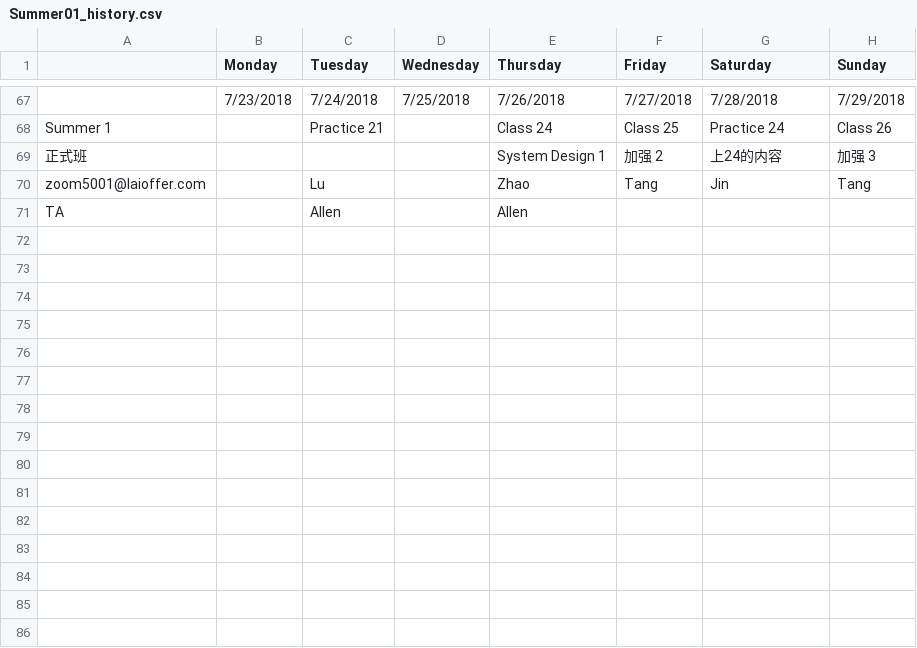
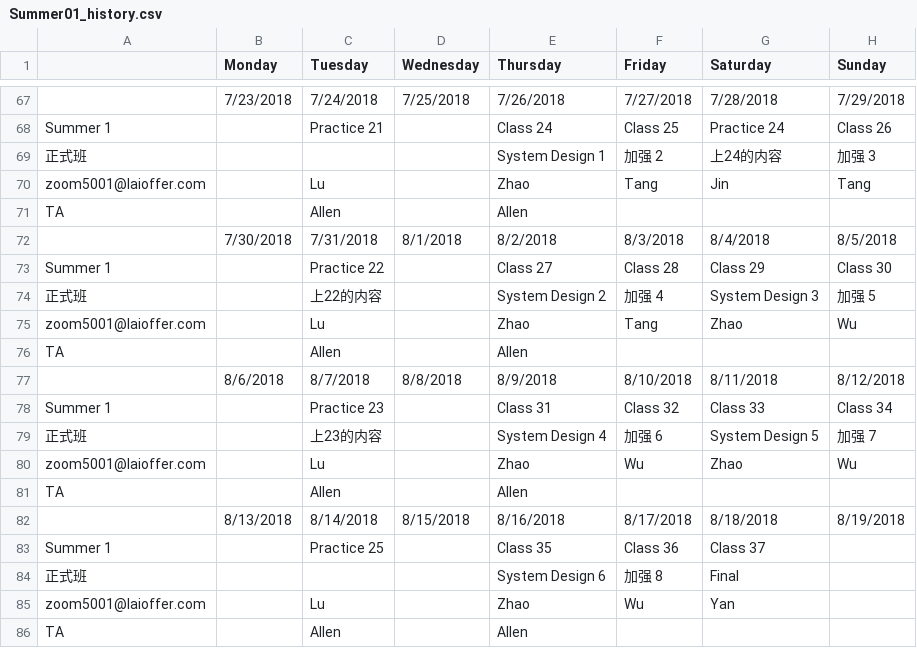
Before and after one commit to gt2345/Schedule, a CSV file: Input/Summer01_history.csv, drawn as a sheet; only a part is shown, gaps mark what is left out; the diff names each change by its address in the sheet, - before the commit and + after, or states it on an @@ line.

```diff
--- a/Input/Summer01_history.csv
+++ b/Input/Summer01_history.csv
+row 72:  | 7/30/2018 | 7/31/2018 | 8/1/2018 | 8/2/2018 | 8/3/2018 | 8/4/2018 | 8/5/2018
+row 73: Summer 1 |  | Practice 22 |  | Class 27 | Class 28 | Class 29 | Class 30
+row 74: 正式班 |  | 上22的内容 |  | System Design 2 | 加强 4 | System Design 3 | 加强 5
+row 75: zoom5001@laioffer.com |  | Lu |  | Zhao | Tang | Zhao | Wu
+row 76: TA |  | Allen |  | Allen
+row 77:  | 8/6/2018 | 8/7/2018 | 8/8/2018 | 8/9/2018 | 8/10/2018 | 8/11/2018 | 8/12/2018
+row 78: Summer 1 |  | Practice 23 |  | Class 31 | Class 32 | Class 33 | Class 34
+row 79: 正式班 |  | 上23的内容 |  | System Design 4 | 加强 6 | System Design 5 | 加强 7
+row 80: zoom5001@laioffer.com |  | Lu |  | Zhao | Wu | Zhao | Wu
+row 81: TA |  | Allen |  | Allen
+row 82:  | 8/13/2018 | 8/14/2018 | 8/15/2018 | 8/16/2018 | 8/17/2018 | 8/18/2018 | 8/19/2018
+row 83: Summer 1 |  | Practice 25 |  | Class 35 | Class 36 | Class 37
+row 84: 正式班 |  |  |  | System Design 6 | 加强 8 | Final
+row 85: zoom5001@laioffer.com |  | Lu |  | Zhao | Wu | Yan
+row 86: TA |  | Allen |  | Allen
```
Also changed, not shown: Input/Summer02_history.csv, Output/res.csv, 9 other files.
